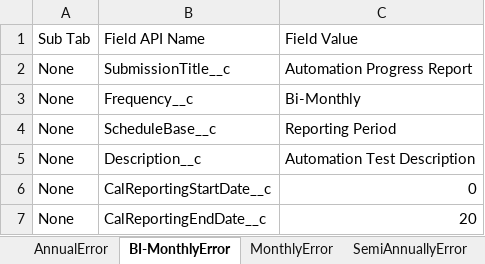
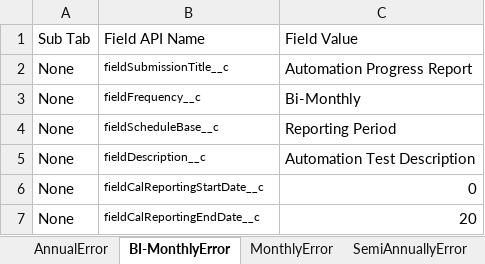
Before and after one commit to DilipHatagale-REISys/govgrants-framework-automation-fw-classic-flows, an Excel workbook: src/main/resources/Errors.xlsx, sheet BI-MonthlyError, drawn as a sheet; values as stored, in another font and other column widths than the file's, no borders; the diff names each change by its address in the sheet, - before the commit and + after, or states it on an @@ line.

```diff
--- a/src/main/resources/Errors.xlsx (sheet BI-MonthlyError)
+++ b/src/main/resources/Errors.xlsx (sheet BI-MonthlyError)
-B2: SubmissionTitle__c
+B2: fieldSubmissionTitle__c
@@ B2:B7 text size: smaller @@
-B3: Frequency__c
+B3: fieldFrequency__c
-B4: ScheduleBase__c
+B4: fieldScheduleBase__c
-B5: Description__c
+B5: fieldDescription__c
-B6: CalReportingStartDate__c
+B6: fieldCalReportingStartDate__c
-B7: CalReportingEndDate__c
+B7: fieldCalReportingEndDate__c
```
Also changed, not shown: sheet SemiAnnuallyError, src/main/resources/Award_Field_Values.xlsx, src/main/resources/PotentialReviewersContact_Field_Values.xlsx, 23 other files.
